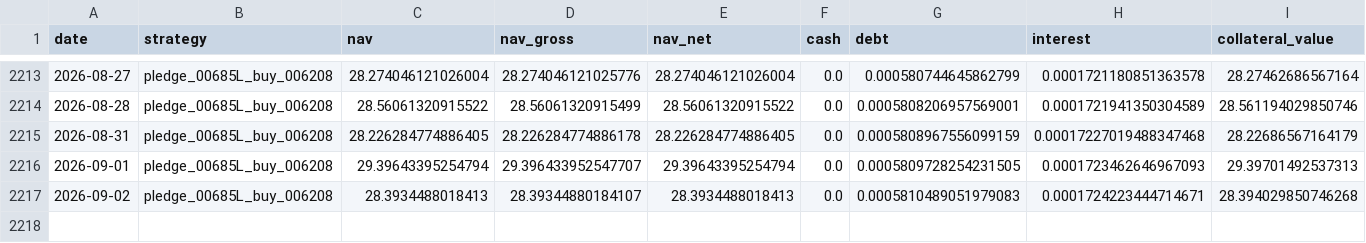
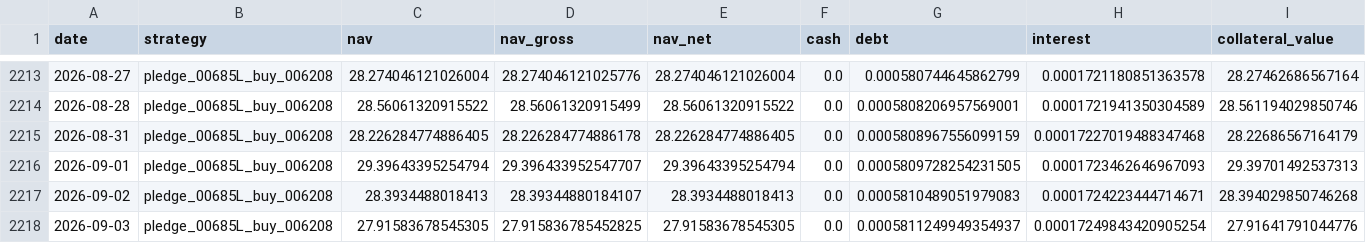
Before and after one commit to hanjhou2000716/prstk-taiwan-etf-research, a CSV file: site/data/backtests/pledge_00685L_buy_006208.csv, drawn as a sheet; only a part is shown, gaps mark what is left out; rows hold the shown columns only; the diff names each change by its address in the sheet, - before the commit and + after, or states it on an @@ line.

```diff
--- a/site/data/backtests/pledge_00685L_buy_006208.csv
+++ b/site/data/backtests/pledge_00685L_buy_006208.csv
+row 2218: 2026-09-03 | pledge_00685L_buy_006208 | 27.91583678545305 | 27.915836785452825 | 27.91583678545305 | 0.0 | 0.0005811249949354937 | 0.00017249843420905254 | 27.91641791044776
```
Also changed, not shown: site/data/backtests/fixed_beta_50_cash_50_00685L.csv, site/data/backtests/pledge_006208_dynamic.csv, 15 other files.
